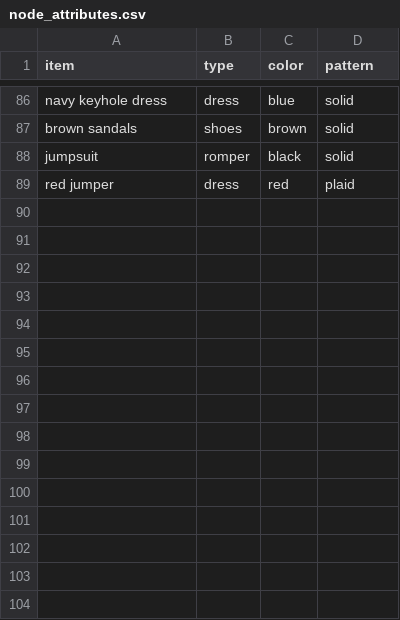
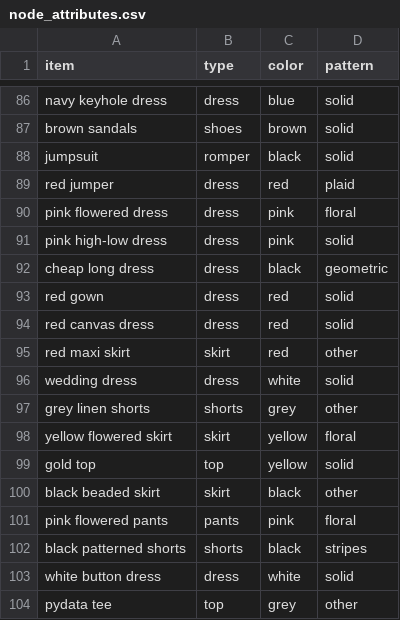
Before and after one commit to malaikahanda/clothes, a CSV file: data/node_attributes.csv, drawn as a sheet; only a part is shown, gaps mark what is left out; the diff names each change by its address in the sheet, - before the commit and + after, or states it on an @@ line.

```diff
--- a/data/node_attributes.csv
+++ b/data/node_attributes.csv
+row 90: pink flowered dress | dress | pink | floral
+row 91: pink high-low dress | dress | pink | solid
+row 92: cheap long dress | dress | black | geometric
+row 93: red gown | dress | red | solid
+row 94: red canvas dress | dress | red | solid
+row 95: red maxi skirt | skirt | red | other
+row 96: wedding dress | dress | white | solid
+row 97: grey linen shorts | shorts | grey | other
+row 98: yellow flowered skirt | skirt | yellow | floral
+row 99: gold top | top | yellow | solid
+row 100: black beaded skirt | skirt | black | other
+row 101: pink flowered pants | pants | pink | floral
+row 102: black patterned shorts | shorts | black | stripes
+row 103: white button dress | dress | white | solid
+row 104: pydata tee | top | grey | other
```
Also changed, not shown: 27 other files.
